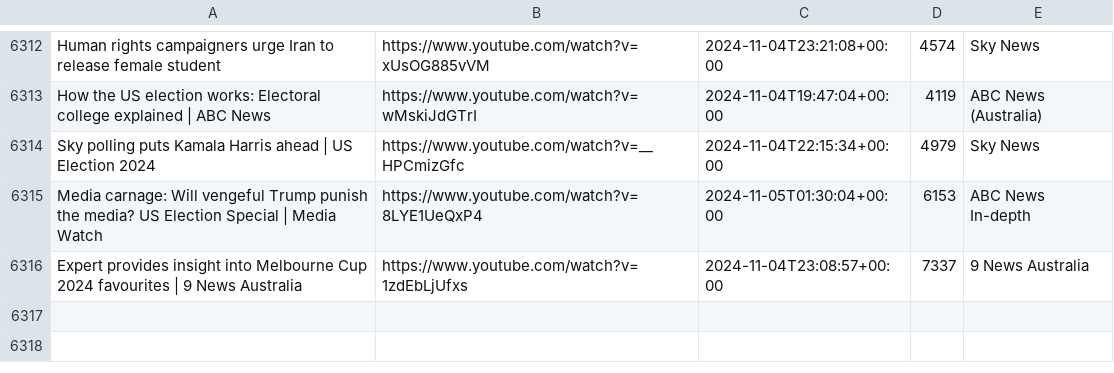
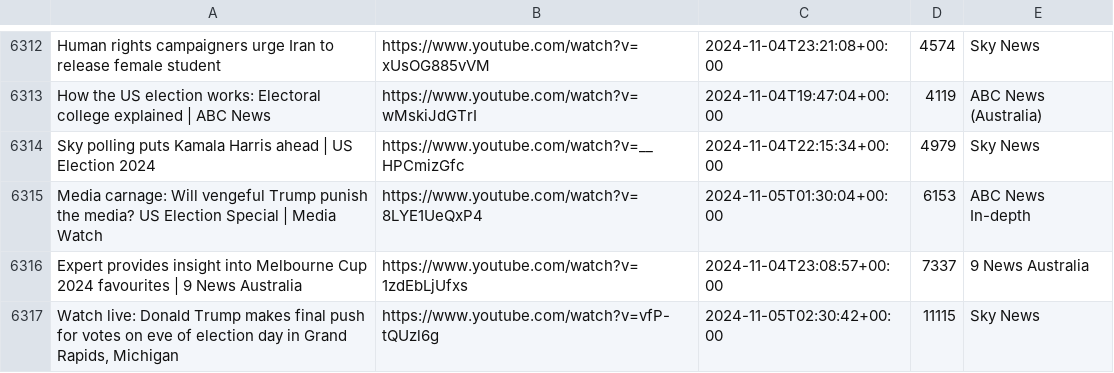
Before and after one commit to alexlaverty/aussienewsvideos, a CSV file: videos.csv, drawn as a sheet; only a part is shown, gaps mark what is left out; the diff names each change by its address in the sheet, - before the commit and + after, or states it on an @@ line.

```diff
--- a/videos.csv
+++ b/videos.csv
+row 6317: Watch live: Donald Trump makes final push for votes on eve of election day in Grand Rapids, Michigan | https://www.youtube.com/watch?v=vfP-tQUzl6g | 2024-11-05T02:30:42+00:00 | 11115 | Sky News
```
